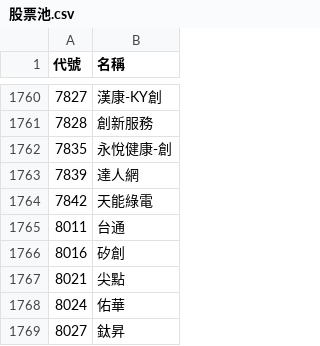
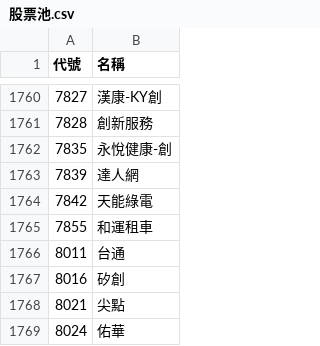
Before and after one commit to samulehsieh/stock-pool, a CSV file: 股票池.csv, drawn as a sheet; only a part is shown, gaps mark what is left out; the shorter side is filled out with more unchanged rows; the diff names each change by its address in the sheet, - before the commit and + after, or states it on an @@ line.

```diff
--- a/股票池.csv
+++ b/股票池.csv
+row 1765: 7855 | 和運租車
```
